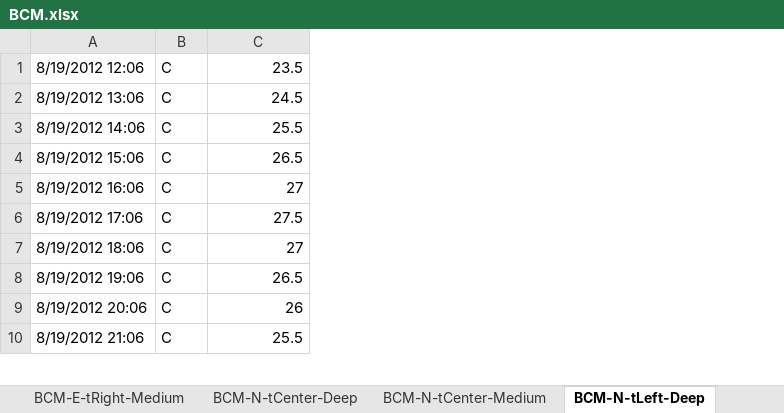
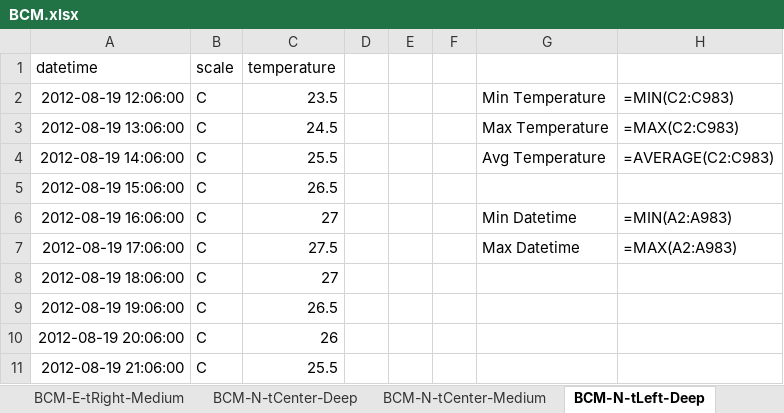
Before and after one commit to kc-chaudhari/Excel_with_python_data_wrangling_environmental_analytics, an Excel workbook: output/BCM.xlsx, sheet BCM-N-tLeft-Deep, drawn as a sheet; only a part is shown; values as stored, in another font and other column widths than the file's, no borders; formulas without a stored value are shown as written; removed rows and columns are numbered as before the commit, all else as after; the diff names each change by its address in the sheet, - before the commit and + after, or states it on an @@ line.

```diff
--- a/output/BCM.xlsx (sheet BCM-N-tLeft-Deep)
+++ b/output/BCM.xlsx (sheet BCM-N-tLeft-Deep)
-column A, rows 1-10: 8/19/2012 12:06 | 8/19/2012 13:06 | 8/19/2012 14:06 | 8/19/2012 15:06 | 8/19/2012 16:06 | 8/19/2012 17:06 | 8/19/2012 18:06 | 8/19/2012 19:06 | 8/19/2012 20:06 | 8/19/2012 21:06
+column A, rows 2-11: 2012-08-19 12:06:00 | 2012-08-19 13:06:00 | 2012-08-19 14:06:00 | 2012-08-19 15:06:00 | 2012-08-19 16:06:00 | 2012-08-19 17:06:00 | 2012-08-19 18:06:00 | 2012-08-19 19:06:00 | 2012-08-19 20:06:00 | 2012-08-19 21:06:00
+column D, empty
+column E, empty
+column F, empty
+column G, rows 2-7: Min Temperature | Max Temperature | Avg Temperature |  | Min Datetime | Max Datetime
+column H, rows 2-7: =MIN(C2:C983) | =MAX(C2:C983) | =AVERAGE(C2:C983) |  | =MIN(A2:A983) | =MAX(A2:A983)
+row 1: datetime | scale | temperature
```
Also changed, not shown: sheet BCM-N-tRight-Deep, sheet BCM-N-tRight-Medium, sheet BCM-E-tRight-Medium, sheet BCM-E-tCenter-Deep, sheet BCM-N-tCenter-Medium, sheet BCM-E-tCenter-Medium, 7 more sheets, 1 other file.
